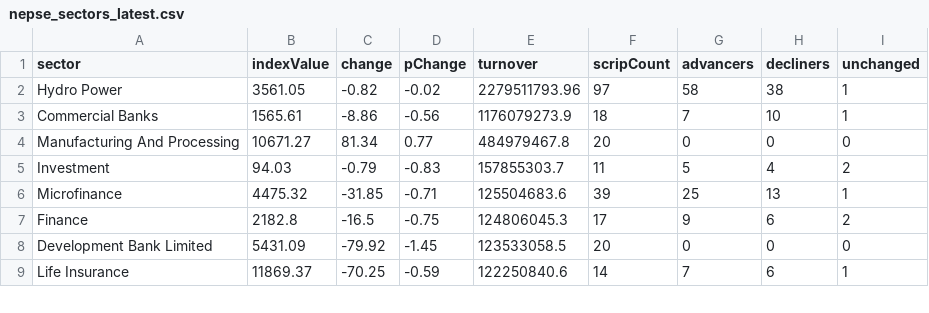
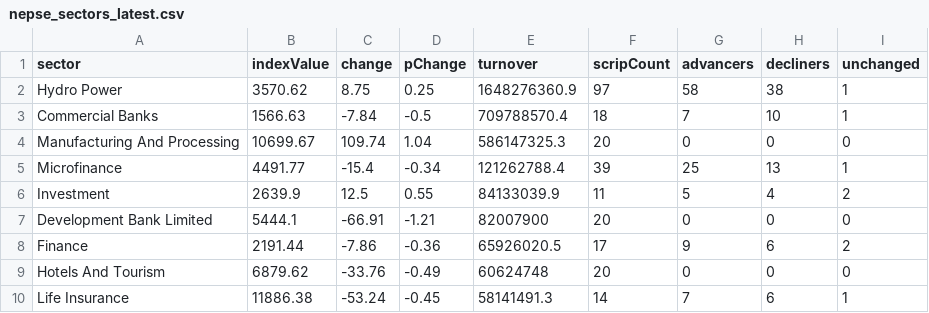
Before and after one commit to raazkhnl/nepsai, a CSV file: data/eod/nepse_sectors_latest.csv, drawn as a sheet; only a part is shown; the diff covers the shown part only.

```diff
--- a/data/eod/nepse_sectors_latest.csv
+++ b/data/eod/nepse_sectors_latest.csv
@@ -1,9 +1,10 @@
 sector,indexValue,change,pChange,turnover,scripCount,advancers,decliners,unchanged
-"Hydro Power",3561.05,-0.82,-0.02,2279511793.96,97,58,38,1
-"Commercial Banks",1565.61,-8.86,-0.56,1176079273.9,18,7,10,1
-"Manufacturing And Processing",10671.27,81.34,0.77,484979467.8,20,0,0,0
-"Investment",94.03,-0.79,-0.83,157855303.7,11,5,4,2
-"Microfinance",4475.32,-31.85,-0.71,125504683.6,39,25,13,1
-"Finance",2182.8,-16.5,-0.75,124806045.3,17,9,6,2
-"Development Bank Limited",5431.09,-79.92,-1.45,123533058.5,20,0,0,0
-"Life Insurance",11869.37,-70.25,-0.59,122250840.6,14,7,6,1
+"Hydro Power",3570.62,8.75,0.25,1648276360.9,97,58,38,1
+"Commercial Banks",1566.63,-7.84,-0.5,709788570.4,18,7,10,1
+"Manufacturing And Processing",10699.67,109.74,1.04,586147325.3,20,0,0,0
+"Microfinance",4491.77,-15.4,-0.34,121262788.4,39,25,13,1
+"Investment",2639.9,12.5,0.55,84133039.9,11,5,4,2
+"Development Bank Limited",5444.1,-66.91,-1.21,82007900,20,0,0,0
+"Finance",2191.44,-7.86,-0.36,65926020.5,17,9,6,2
+"Hotels And Tourism",6879.62,-33.76,-0.49,60624748,20,0,0,0
+"Life Insurance",11886.38,-53.24,-0.45,58141491.3,14,7,6,1
```
Also changed, not shown: 1 removed row and 22 edited cells elsewhere in this file, data/eod/nepse_canonical_2026-10-26.csv, data/eod/nepse_canonical_latest.csv, 10 other files.
